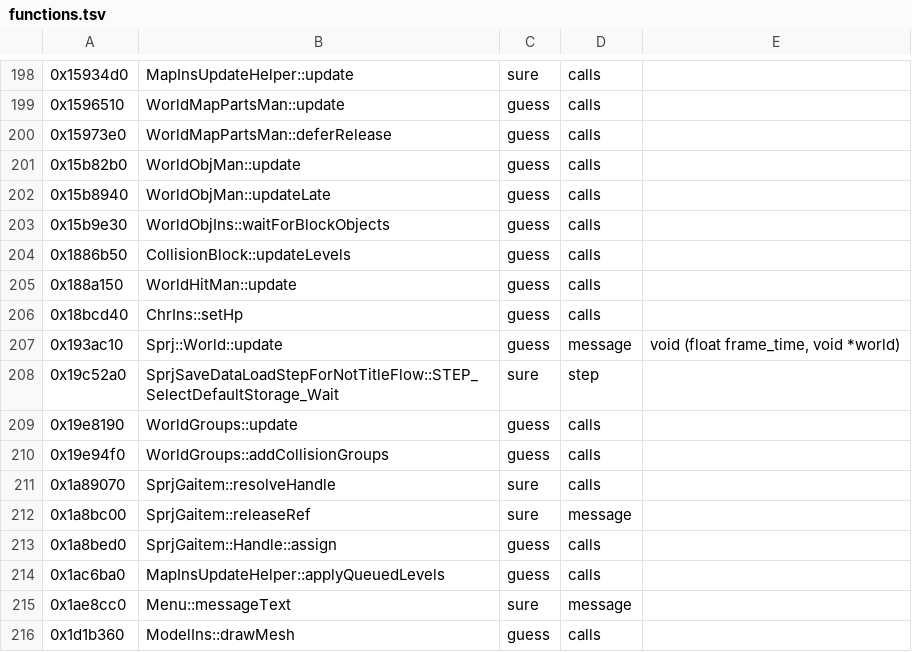
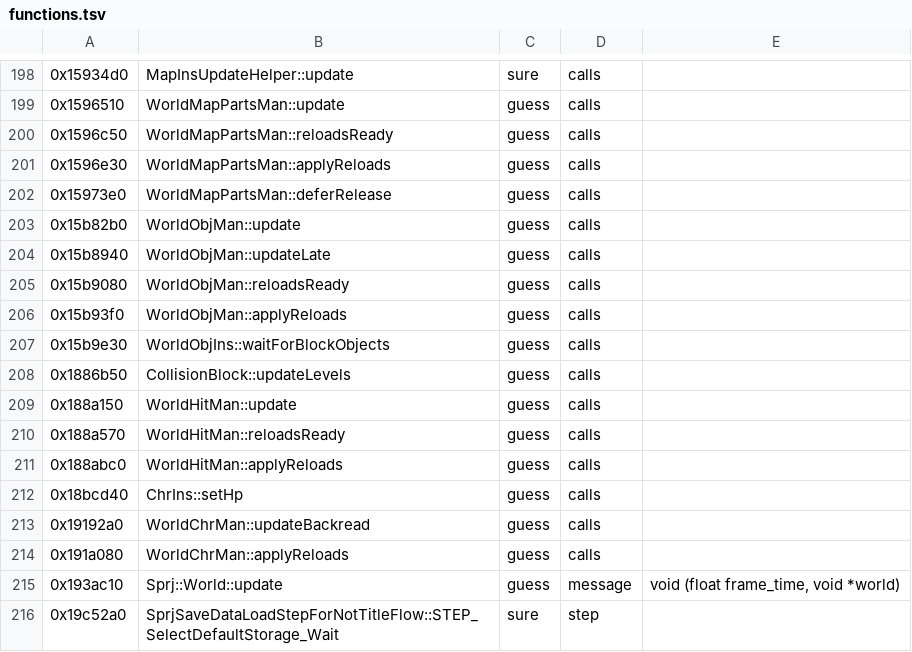
Before and after one commit to bloodborne-native/bloodborne-recomp, a TSV file: annotations/functions.tsv, drawn as a sheet; only a part is shown, gaps mark what is left out; the shorter side is filled out with more unchanged rows; the diff names each change by its address in the sheet, - before the commit and + after, or states it on an @@ line.

```diff
--- a/annotations/functions.tsv
+++ b/annotations/functions.tsv
+row 200: 0x1596c50 | WorldMapPartsMan::reloadsReady | guess | calls
+row 201: 0x1596e30 | WorldMapPartsMan::applyReloads | guess | calls
+row 205: 0x15b9080 | WorldObjMan::reloadsReady | guess | calls
+row 206: 0x15b93f0 | WorldObjMan::applyReloads | guess | calls
+row 210: 0x188a570 | WorldHitMan::reloadsReady | guess | calls
+row 211: 0x188abc0 | WorldHitMan::applyReloads | guess | calls
+row 213: 0x19192a0 | WorldChrMan::updateBackread | guess | calls
+row 214: 0x191a080 | WorldChrMan::applyReloads | guess | calls
```
Also changed, not shown: 2 other files.
